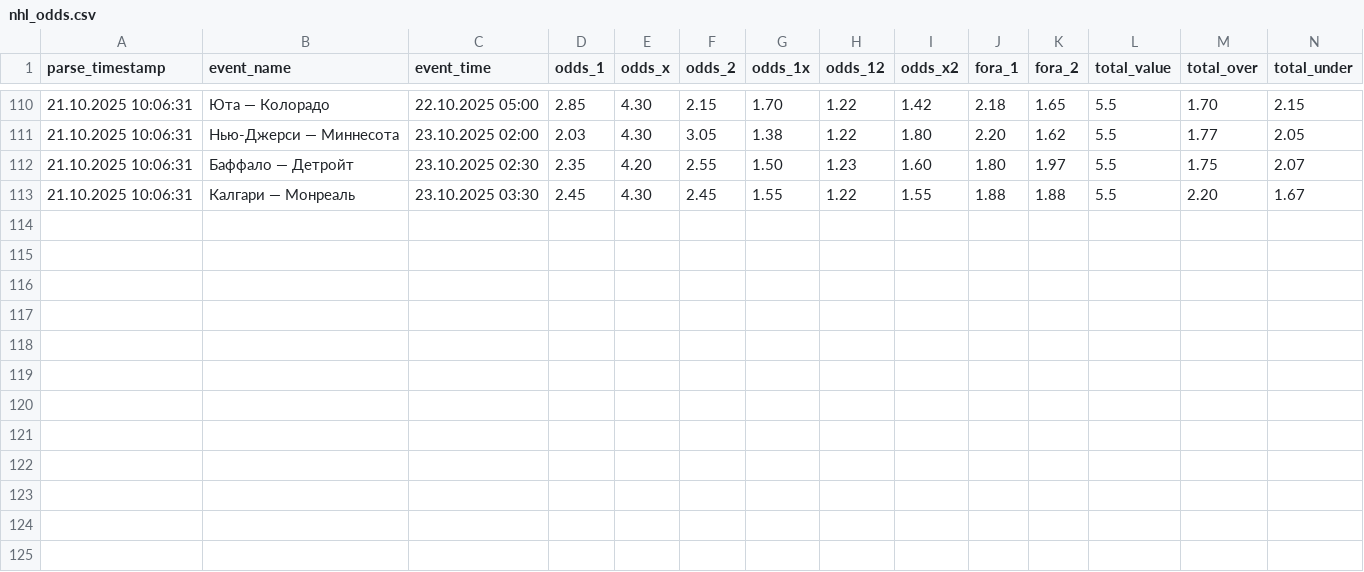
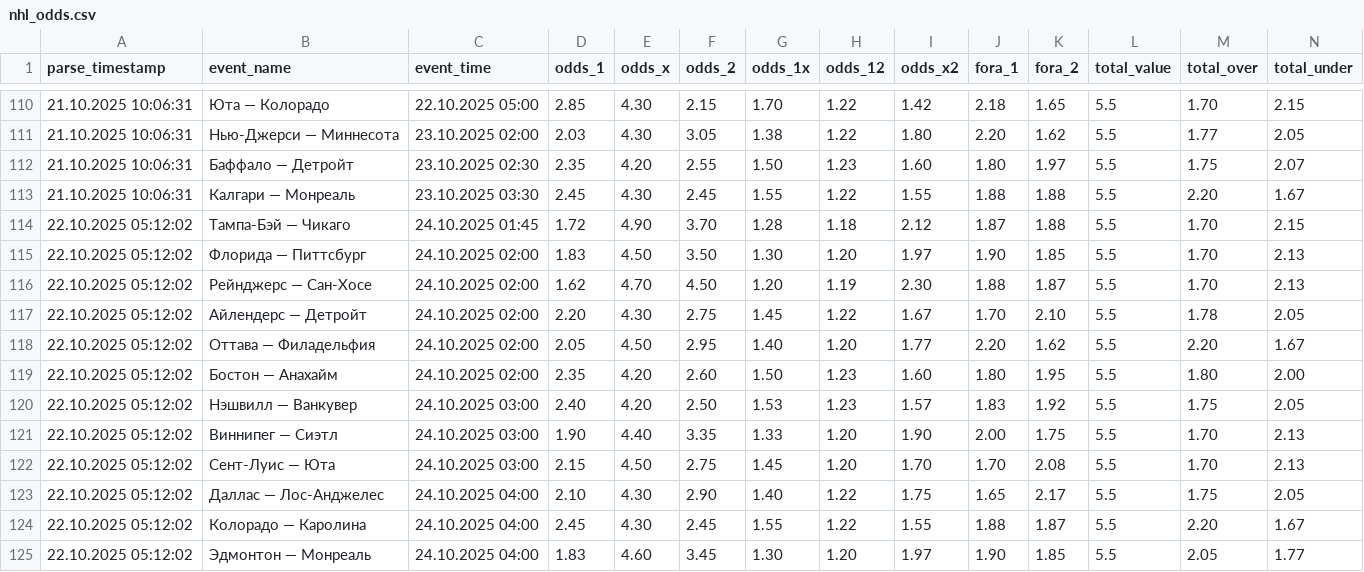
Before and after one commit to zerynG/WebParser, a CSV file: nhl_odds.csv, drawn as a sheet; only a part is shown, gaps mark what is left out.

```diff
--- a/nhl_odds.csv
+++ b/nhl_odds.csv
@@ -113 +113,13 @@
 21.10.2025 10:06:31,Калгари — Монреаль,23.10.2025 03:30,2.45,4.30,2.45,1.55,1.22,1.55,1.88,1.88,5.5,2.20,1.67
+22.10.2025 05:12:02,Тампа-Бэй — Чикаго,24.10.2025 01:45,1.72,4.90,3.70,1.28,1.18,2.12,1.87,1.88,5.5,1.70,2.15
+22.10.2025 05:12:02,Флорида — Питтсбург,24.10.2025 02:00,1.83,4.50,3.50,1.30,1.20,1.97,1.90,1.85,5.5,1.70,2.13
+22.10.2025 05:12:02,Рейнджерс — Сан-Хосе,24.10.2025 02:00,1.62,4.70,4.50,1.20,1.19,2.30,1.88,1.87,5.5,1.70,2.13
+22.10.2025 05:12:02,Айлендерс — Детройт,24.10.2025 02:00,2.20,4.30,2.75,1.45,1.22,1.67,1.70,2.10,5.5,1.78,2.05
+22.10.2025 05:12:02,Оттава — Филадельфия,24.10.2025 02:00,2.05,4.50,2.95,1.40,1.20,1.77,2.20,1.62,5.5,2.20,1.67
+22.10.2025 05:12:02,Бостон — Анахайм,24.10.2025 02:00,2.35,4.20,2.60,1.50,1.23,1.60,1.80,1.95,5.5,1.80,2.00
+22.10.2025 05:12:02,Нэшвилл — Ванкувер,24.10.2025 03:00,2.40,4.20,2.50,1.53,1.23,1.57,1.83,1.92,5.5,1.75,2.05
+22.10.2025 05:12:02,Виннипег — Сиэтл,24.10.2025 03:00,1.90,4.40,3.35,1.33,1.20,1.90,2.00,1.75,5.5,1.70,2.13
+22.10.2025 05:12:02,Сент-Луис — Юта,24.10.2025 03:00,2.15,4.50,2.75,1.45,1.20,1.70,1.70,2.08,5.5,1.70,2.13
+22.10.2025 05:12:02,Даллас — Лос-Анджелес,24.10.2025 04:00,2.10,4.30,2.90,1.40,1.22,1.75,1.65,2.17,5.5,1.75,2.05
+22.10.2025 05:12:02,Колорадо — Каролина,24.10.2025 04:00,2.45,4.30,2.45,1.55,1.22,1.55,1.88,1.87,5.5,2.20,1.67
+22.10.2025 05:12:02,Эдмонтон — Монреаль,24.10.2025 04:00,1.83,4.60,3.45,1.30,1.20,1.97,1.90,1.85,5.5,2.05,1.77
```
Also changed, not shown: khl_odds.csv, khl_results_final.csv, 2 other files.
